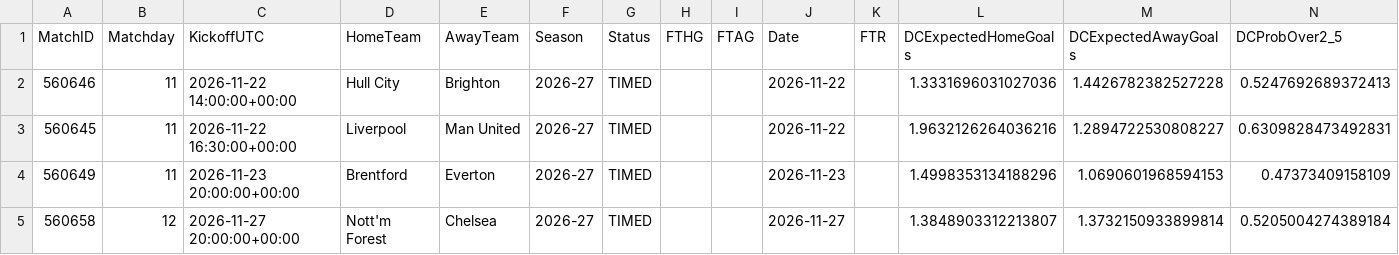
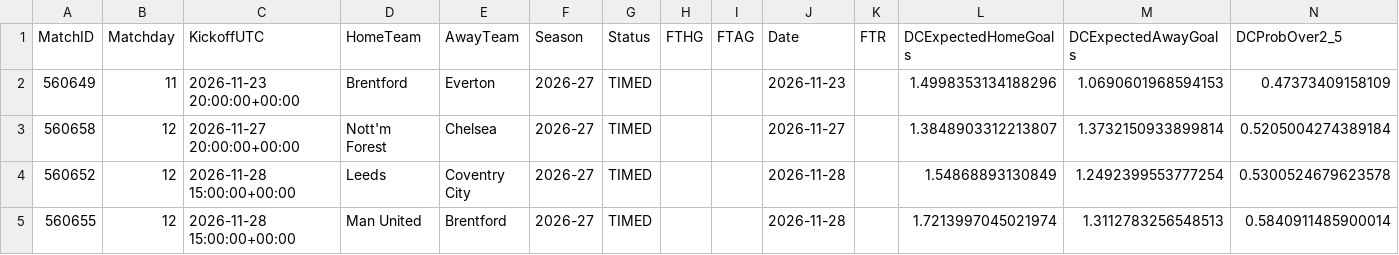
Before and after one commit to hammaddahmeddd/football-fixtures-predictor, a CSV file: outputs/v4_production/remaining_fixtures_v4.csv, drawn as a sheet; only a part is shown; the shorter side is filled out with more unchanged rows; the diff names each change by its address in the sheet, - before the commit and + after, or states it on an @@ line.

```diff
--- a/outputs/v4_production/remaining_fixtures_v4.csv
+++ b/outputs/v4_production/remaining_fixtures_v4.csv
-row 2: 560646 | 11 | 2026-11-22 14:00:00+00:00 | Hull City | Brighton | 2026-27 | TIMED |  |  | 2026-11-22 |  | 1.3331696031027036 | 1.4426782382527228 | 0.5247692689372413
-row 3: 560645 | 11 | 2026-11-22 16:30:00+00:00 | Liverpool | Man United | 2026-27 | TIMED |  |  | 2026-11-22 |  | 1.9632126264036216 | 1.2894722530808227 | 0.6309828473492831
```
Also changed, not shown: data/predictions/prediction_history.csv, data/predictions/remaining_fixtures_predictions.csv, 14 other files.
